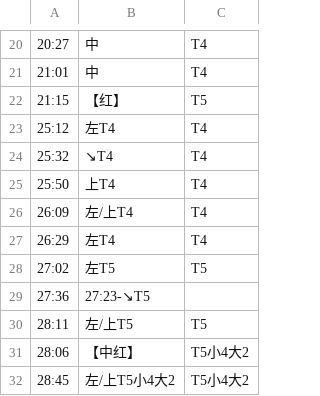
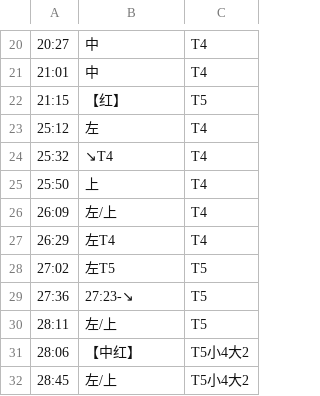
Before and after one commit to Archer-Ucx0DSe4f57t9/Keiframe, a CSV file: resources/maps/zh/机会渺茫-人虫.csv, drawn as a sheet; only a part is shown, gaps mark what is left out.

```diff
--- a/resources/maps/zh/机会渺茫-人虫.csv
+++ b/resources/maps/zh/机会渺茫-人虫.csv
@@ -22,11 +22,11 @@
 21:15,【红】,T5,,
-25:12,左T4,T4,,
+25:12,左,T4,,
 25:32,↘T4,T4,,
-25:50,上T4,T4,,
-26:09,左/上T4,T4,,
+25:50,上,T4,,
+26:09,左/上,T4,,
 26:29,左T4,T4,,
 27:02,左T5,T5,,
-27:36,27:23-↘T5,,,
-28:11,左/上T5,T5,,
+27:36,27:23-↘,T5,,
+28:11,左/上,T5,,
 28:06,【中红】,T5小4大2,,
-28:45,左/上T5小4大2,T5小4大2,,
+28:45,左/上,T5小4大2,,
```
Also changed, not shown: resources/maps/zh/升格之恋.csv, resources/maps/zh/往日神庙-A.csv, 5 other files.
